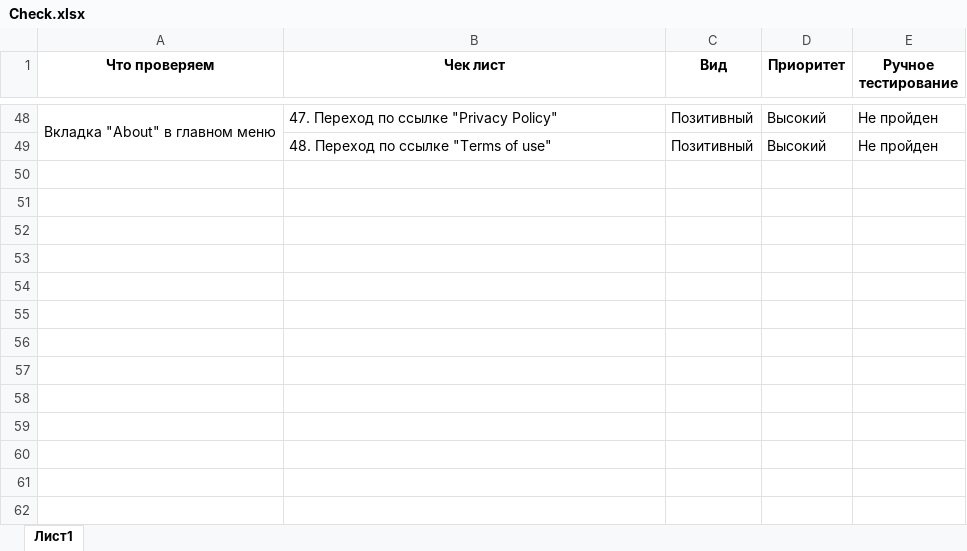
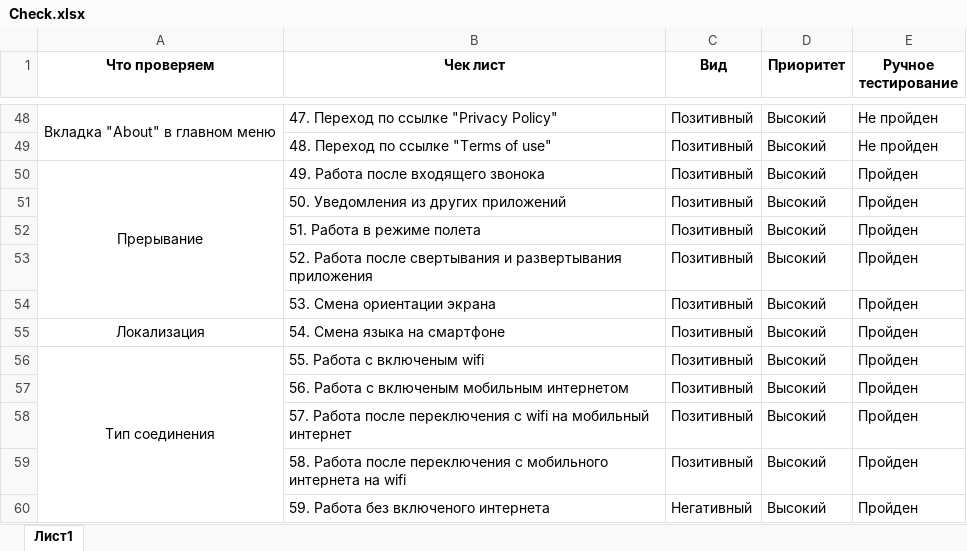
Before and after one commit to NikitkaGordeev/Diplom, an Excel workbook: Check.xlsx, sheet Лист1, drawn as a sheet; only a part is shown, gaps mark what is left out; values as stored, in another font and other column widths than the file's, no borders; the diff names each change by its address in the sheet, - before the commit and + after, or states it on an @@ line.

Commit message:
edit Cases and Check files

```diff
--- a/Check.xlsx (sheet Лист1)
+++ b/Check.xlsx (sheet Лист1)
+row 50: Прерывание | 49. Работа после входящего звонока | Позитивный | Высокий | Пройден
+row 51:  | 50. Уведомления из других приложений | Позитивный | Высокий | Пройден
+row 52:  | 51. Работа в режиме полета | Позитивный | Высокий | Пройден
+row 53:  | 52. Работа после свертывания и развертывания приложения | Позитивный | Высокий | Пройден
+row 54:  | 53. Смена ориентации экрана | Позитивный | Высокий | Пройден
+row 55: Локализация | 54. Смена языка на смартфоне | Позитивный | Высокий | Пройден
+row 56: Тип соединения | 55. Работа с включеным wifi | Позитивный | Высокий | Пройден
+row 57:  | 56. Работа с включеным мобильным интернетом | Позитивный | Высокий | Пройден
+row 58:  | 57. Работа после переключения с wifi на мобильный интернет | Позитивный | Высокий | Пройден
+row 59:  | 58. Работа после переключения с мобильного интернета на wifi | Позитивный | Высокий | Пройден
+row 60:  | 59. Работа без включеного интернета | Негативный | Высокий | Пройден
```
